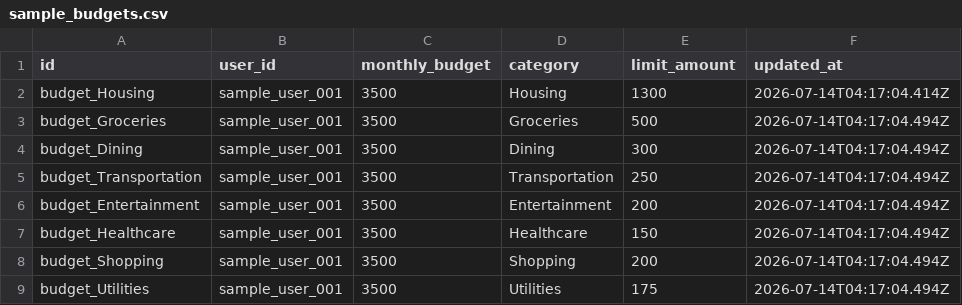
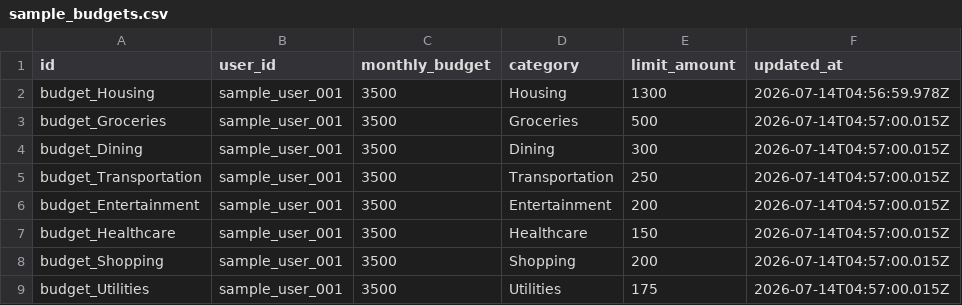
Before and after one commit to eetoorivarshika06/ai_finance_tracker, a CSV file: analytics/data/sample_budgets.csv, drawn as a sheet.

Commit message:
Step 1: Create data analysis module with expanded dataset

```diff
--- a/analytics/data/sample_budgets.csv
+++ b/analytics/data/sample_budgets.csv
@@ -1,9 +1,9 @@
 id,user_id,monthly_budget,category,limit_amount,updated_at
-budget_Housing,sample_user_001,3500,Housing,1300,2026-07-14T04:17:04.414Z
-budget_Groceries,sample_user_001,3500,Groceries,500,2026-07-14T04:17:04.494Z
-budget_Dining,sample_user_001,3500,Dining,300,2026-07-14T04:17:04.494Z
-budget_Transportation,sample_user_001,3500,Transportation,250,2026-07-14T04:17:04.494Z
-budget_Entertainment,sample_user_001,3500,Entertainment,200,2026-07-14T04:17:04.494Z
-budget_Healthcare,sample_user_001,3500,Healthcare,150,2026-07-14T04:17:04.494Z
-budget_Shopping,sample_user_001,3500,Shopping,200,2026-07-14T04:17:04.494Z
-budget_Utilities,sample_user_001,3500,Utilities,175,2026-07-14T04:17:04.494Z
+budget_Housing,sample_user_001,3500,Housing,1300,2026-07-14T04:56:59.978Z
+budget_Groceries,sample_user_001,3500,Groceries,500,2026-07-14T04:57:00.015Z
+budget_Dining,sample_user_001,3500,Dining,300,2026-07-14T04:57:00.015Z
+budget_Transportation,sample_user_001,3500,Transportation,250,2026-07-14T04:57:00.015Z
+budget_Entertainment,sample_user_001,3500,Entertainment,200,2026-07-14T04:57:00.015Z
+budget_Healthcare,sample_user_001,3500,Healthcare,150,2026-07-14T04:57:00.015Z
+budget_Shopping,sample_user_001,3500,Shopping,200,2026-07-14T04:57:00.015Z
+budget_Utilities,sample_user_001,3500,Utilities,175,2026-07-14T04:57:00.015Z
```
Also changed, not shown: 4 other files.
